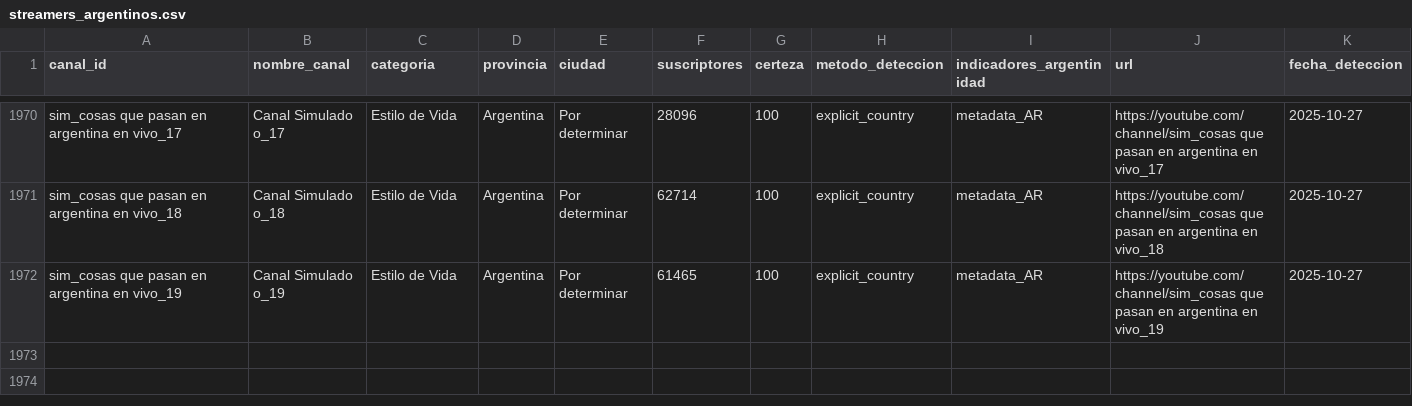
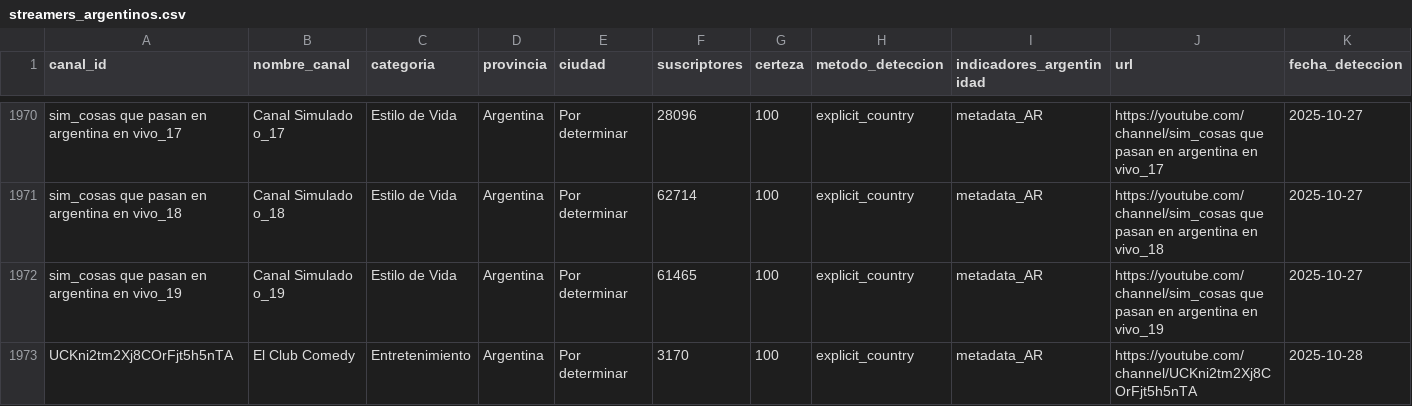
Before and after one commit to PobleteFerreira/cartografia-streaming-argentino-FULL, a CSV file: data/streamers_argentinos.csv, drawn as a sheet; only a part is shown, gaps mark what is left out; rows hold the shown columns only; the diff names each change by its address in the sheet, - before the commit and + after, or states it on an @@ line.

```diff
--- a/data/streamers_argentinos.csv
+++ b/data/streamers_argentinos.csv
+row 1973: UCKni2tm2Xj8COrFjt5h5nTA | El Club Comedy | Entretenimiento | Argentina | Por determinar | 3170 | 100 | explicit_country | metadata_AR | https://youtube.com/channel/UCKni2tm2Xj8COrFjt5h5nTA | 2025-10-28
```
